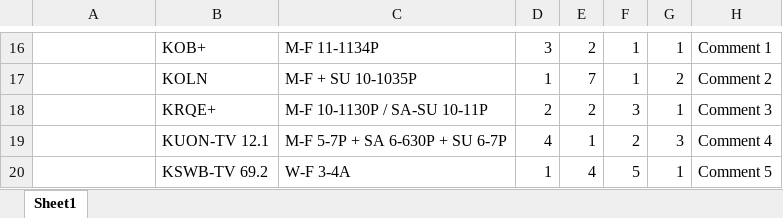
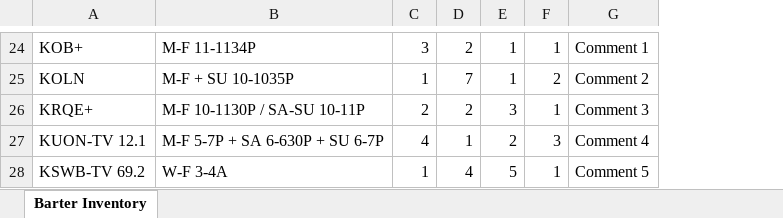
Before and after one commit to tonehanamant/Broadcast, an Excel workbook: Source/Tam/MaestroTests/SupportTests/Services.Broadcast.IntegrationTests/Files/BarterDataFiles/Barter DataLines file with invalid unit PRI-5676.xlsx, sheet Barter Inventory, drawn as a sheet; only a part is shown, gaps mark what is left out; values as stored, in another font and other column widths than the file's, no cell formats; conditional formats not drawn; removed rows and columns are numbered as before the commit, all else as after; the diff covers the shown part only; the diff names each change by its address in the sheet, - before the commit and + after, or states it on an @@ line.

```diff
--- a/Source/Tam/MaestroTests/SupportTests/Services.Broadcast.IntegrationTests/Files/BarterDataFiles/Barter DataLines file with invalid unit PRI-5676.xlsx (sheet Barter Inventory)
+++ b/Source/Tam/MaestroTests/SupportTests/Services.Broadcast.IntegrationTests/Files/BarterDataFiles/Barter DataLines file with invalid unit PRI-5676.xlsx (sheet Barter Inventory)
-sheet tab: Sheet1
+sheet tab: Barter Inventory
-column B, rows 16-20: KOB+ | KOLN | KRQE+ | KUON-TV 12.1 | KSWB-TV 69.2
-column C, rows 16-20: M-F 11-1134P | M-F + SU 10-1035P | M-F 10-1130P / SA-SU 10-11P | M-F 5-7P + SA 6-630P + SU 6-7P | W-F 3-4A
+column B, rows 24-28: M-F 11-1134P | M-F + SU 10-1035P | M-F 10-1130P / SA-SU 10-11P | M-F 5-7P + SA 6-630P + SU 6-7P | W-F 3-4A
-A24: (empty)
+A24: KOB+
-A25: (empty)
+A25: KOLN
-A26: (empty)
+A26: KRQE+
-A27: (empty)
+A27: KUON-TV 12.1
-A28: (empty)
+A28: KSWB-TV 69.2
```
Also changed, not shown: 18 added rows, 10 removed rows and 5 edited cells elsewhere in this sheet, cell formats, Source/Tam/MaestroTests/SupportTests/Services.Broadcast.IntegrationTests/Files/BarterDataFiles/Barter DataLines file with invalid unit.xlsx, Source/Tam/MaestroTests/SupportTests/Services.Broadcast.IntegrationTests/Files/BarterDataFiles/Barter DataLines file with valid data.xlsx, 39 other files.
